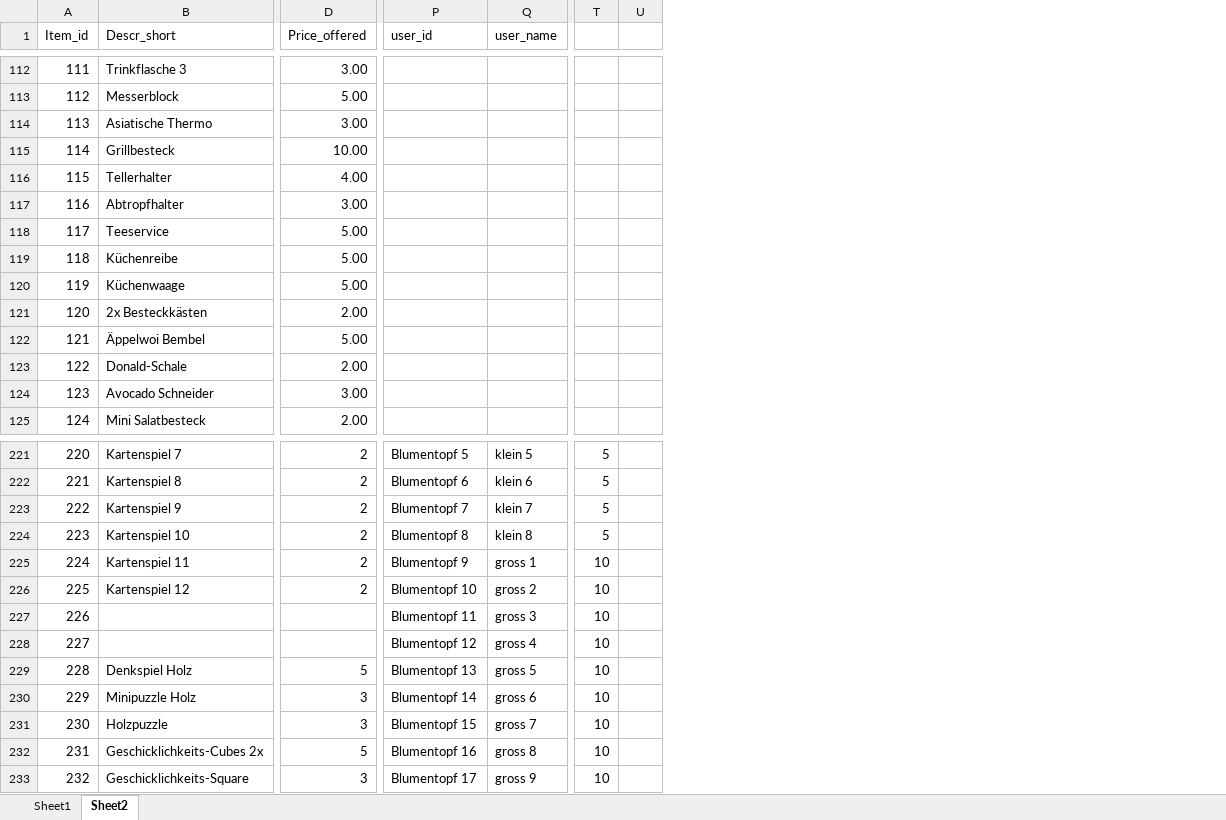
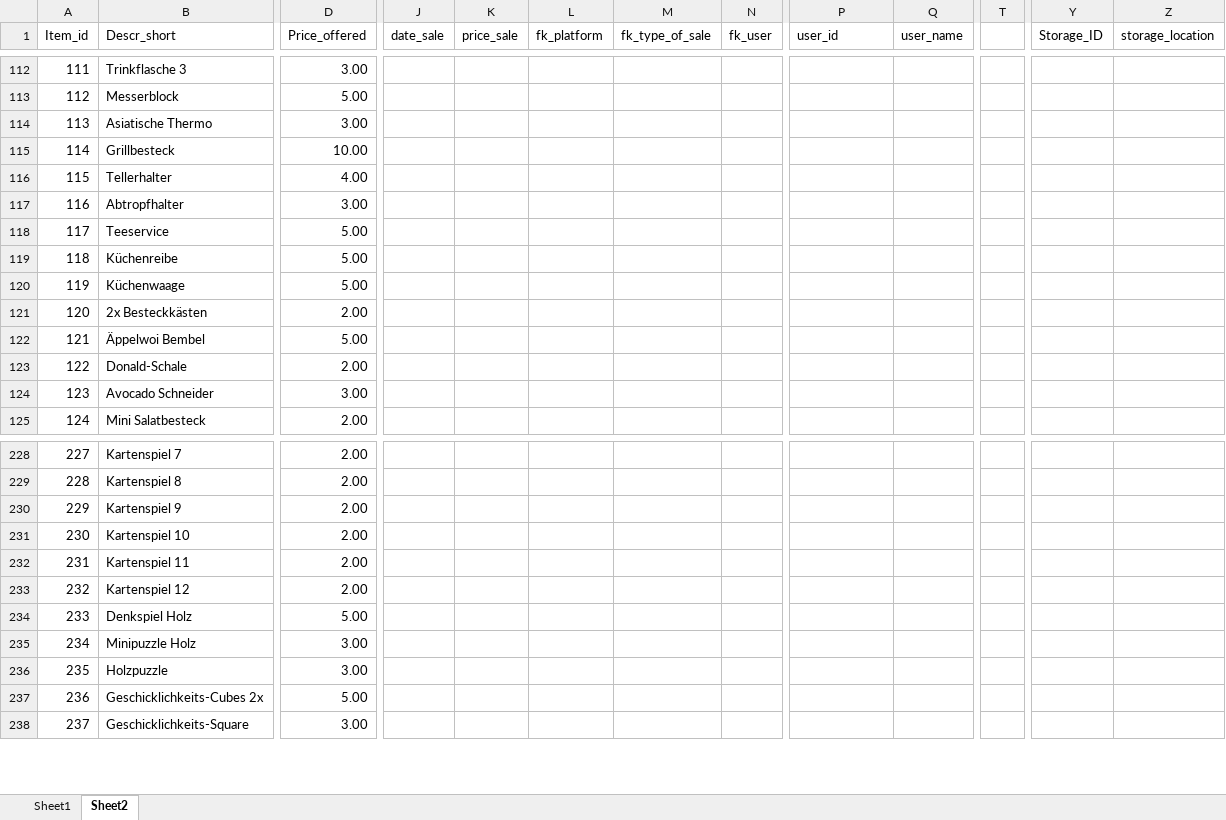
Before and after one commit to SarahDutschke/garage_sale_with_sqlite, an Excel workbook: SQL_database - 20210708.xlsx, sheet Sheet2, drawn as a sheet; only a part is shown, gaps mark what is left out; values as stored, in another font and other column widths than the file's, no cell formats; removed rows and columns are numbered as before the commit, all else as after; rows hold the shown columns only; the diff covers the shown part only; the diff names each change by its address in the sheet, - before the commit and + after, or states it on an @@ line.

```diff
--- a/SQL_database - 20210708.xlsx (sheet Sheet2)
+++ b/SQL_database - 20210708.xlsx (sheet Sheet2)
@@ column J (date_sale) unhidden, empty @@
@@ column K (price_sale) unhidden, empty @@
@@ column L (fk_platform) unhidden, empty @@
@@ column M (fk_type_of_sale) unhidden, empty @@
@@ column N (fk_user) unhidden, empty @@
-column U, empty
+column Y (Storage_ID), empty
+column Z (storage_location), empty
@@ column A (Item_id) renumbered between rows 181 and 255 @@
-D228:D233 (Price_offered): 2
+D228:D233 (Price_offered): 2.00
-P228 (user_id): Blumentopf 5
+P228 (user_id): (empty)
-Q228 (user_name): klein 5
+Q228 (user_name): (empty)
-T228:T231: 5
+T228:T231: (empty)
-P229 (user_id): Blumentopf 6
+P229 (user_id): (empty)
-Q229 (user_name): klein 6
+Q229 (user_name): (empty)
-P230 (user_id): Blumentopf 7
+P230 (user_id): (empty)
-Q230 (user_name): klein 7
+Q230 (user_name): (empty)
-P231 (user_id): Blumentopf 8
+P231 (user_id): (empty)
-Q231 (user_name): klein 8
+Q231 (user_name): (empty)
-P232 (user_id): Blumentopf 9
+P232 (user_id): (empty)
-Q232 (user_name): gross 1
+Q232 (user_name): (empty)
-T232:T233: 10
+T232:T233: (empty)
-P233 (user_id): Blumentopf 10
+P233 (user_id): (empty)
-Q233 (user_name): gross 2
+Q233 (user_name): (empty)
-row 227: 226 |  |  | Blumentopf 11 | gross 3 | 10
-row 228: 227 |  |  | Blumentopf 12 | gross 4 | 10
-D234 (Price_offered): 5
+D234 (Price_offered): 5.00
-P234 (user_id): Blumentopf 13
+P234 (user_id): (empty)
-Q234 (user_name): gross 5
+Q234 (user_name): (empty)
-T234:T238: 10
+T234:T238: (empty)
-D235:D236 (Price_offered): 3
+D235:D236 (Price_offered): 3.00
-P235 (user_id): Blumentopf 14
+P235 (user_id): (empty)
-Q235 (user_name): gross 6
+Q235 (user_name): (empty)
-P236 (user_id): Blumentopf 15
+P236 (user_id): (empty)
-Q236 (user_name): gross 7
+Q236 (user_name): (empty)
-D237 (Price_offered): 5
+D237 (Price_offered): 5.00
-P237 (user_id): Blumentopf 16
+P237 (user_id): (empty)
-Q237 (user_name): gross 8
+Q237 (user_name): (empty)
-D238 (Price_offered): 3
+D238 (Price_offered): 3.00
-P238 (user_id): Blumentopf 17
+P238 (user_id): (empty)
-Q238 (user_name): gross 9
+Q238 (user_name): (empty)
```
Also changed, not shown: 48 added rows, 41 removed rows, 10 added columns and 183 edited cells elsewhere in this sheet, cell formats, 2 other files.
